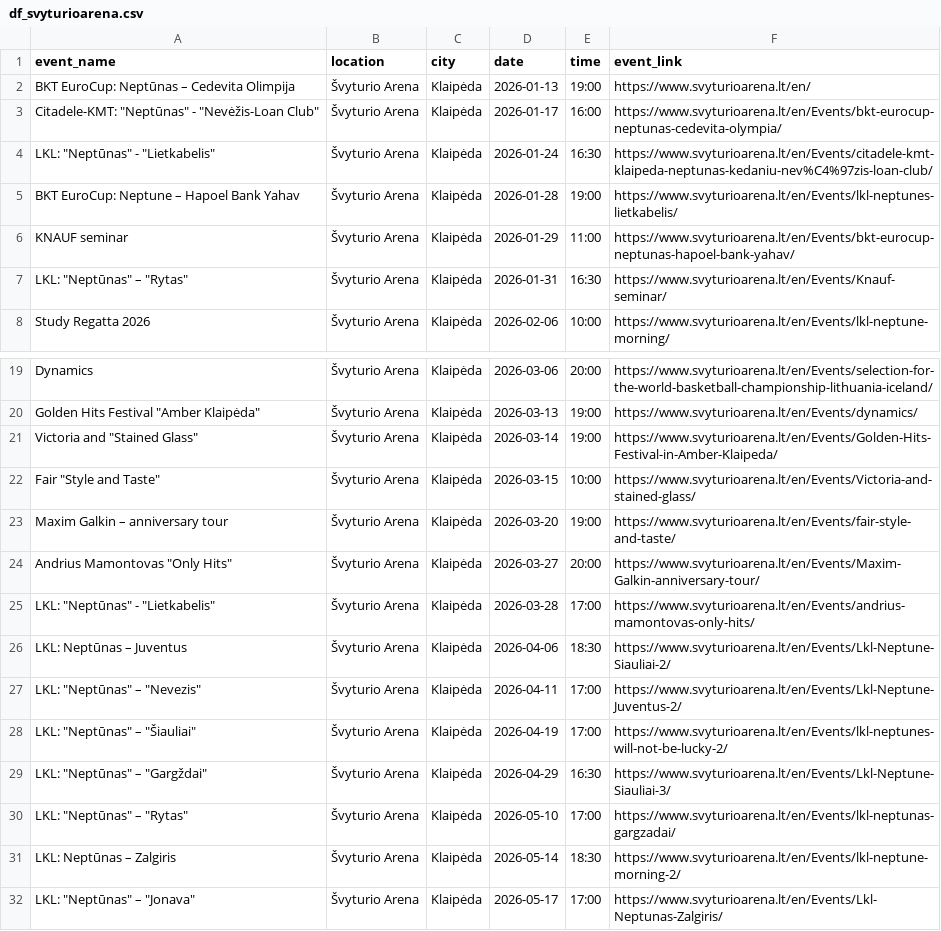
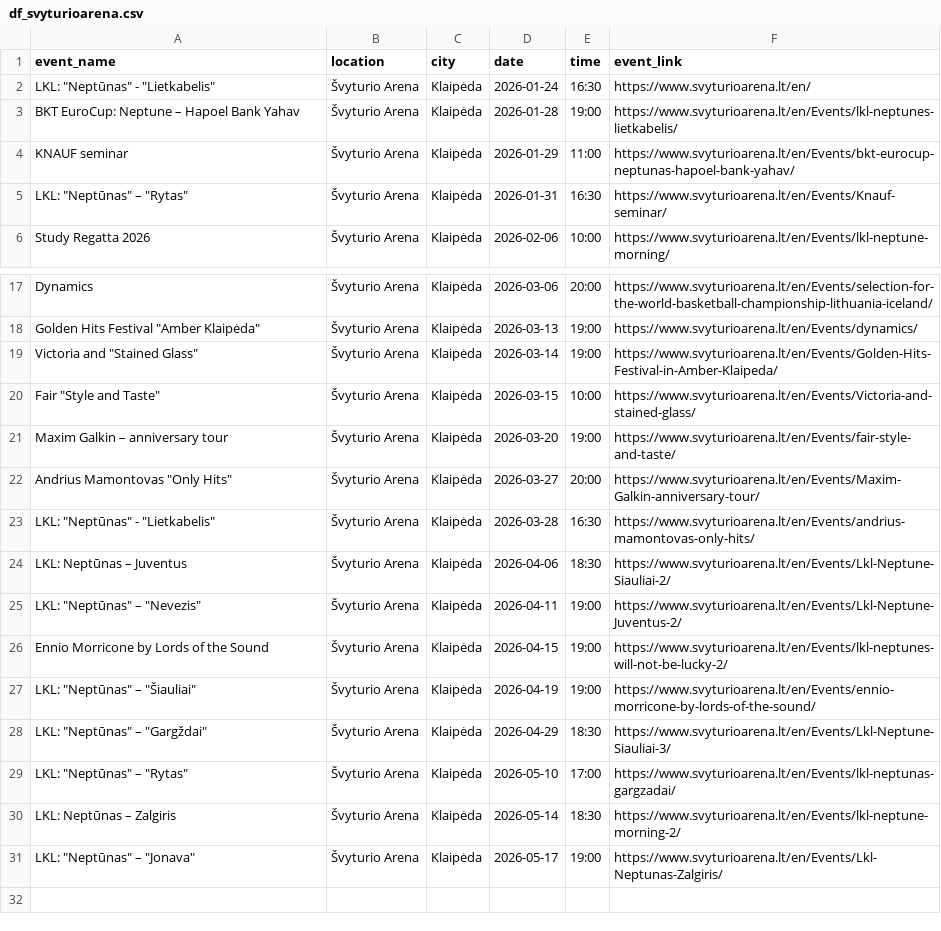
Before and after one commit to gabija-dimsaite/event_scraper, a CSV file: output/df_svyturioarena.csv, drawn as a sheet; only a part is shown, gaps mark what is left out.

```diff
--- a/output/df_svyturioarena.csv
+++ b/output/df_svyturioarena.csv
@@ -1,5 +1,3 @@
 event_name,location,city,date,time,event_link
-BKT EuroCup: Neptūnas – Cedevita Olimpija,Švyturio Arena,Klaipėda,2026-01-13,19:00,https://www.svyturioarena.lt/en/
-"Citadele-KMT: ""Neptūnas"" - ""Nevėžis-Loan Club""",Švyturio Arena,Klaipėda,2026-01-17,16:00,https://www.svyturioarena.lt/en/Events/bkt-eurocup-neptunas-cedevita-olympia/
-"LKL: ""Neptūnas"" - ""Lietkabelis""",Švyturio Arena,Klaipėda,2026-01-24,16:30,https://www.svyturioarena.lt/en/Events/citadele-kmt-klaipeda-neptunas-kedaniu-nev%C4%97zis-loan-club/
+"LKL: ""Neptūnas"" - ""Lietkabelis""",Švyturio Arena,Klaipėda,2026-01-24,16:30,https://www.svyturioarena.lt/en/
 BKT EuroCup: Neptune – Hapoel Bank Yahav,Švyturio Arena,Klaipėda,2026-01-28,19:00,https://www.svyturioarena.lt/en/Events/lkl-neptunes-lietkabelis/
@@ -24,9 +22,10 @@ Maxim Galkin – anniversary tour,Švyturio Arena,Klaipėda,2026-03-20,19:00,htt
 "Andrius Mamontovas ""Only Hits""",Švyturio Arena,Klaipėda,2026-03-27,20:00,https://www.svyturioarena.lt/en/Events/Maxim-Galkin-anniversary-tour/
-"LKL: ""Neptūnas"" - ""Lietkabelis""",Švyturio Arena,Klaipėda,2026-03-28,17:00,https://www.svyturioarena.lt/en/Events/andrius-mamontovas-only-hits/
+"LKL: ""Neptūnas"" - ""Lietkabelis""",Švyturio Arena,Klaipėda,2026-03-28,16:30,https://www.svyturioarena.lt/en/Events/andrius-mamontovas-only-hits/
 LKL: Neptūnas – Juventus,Švyturio Arena,Klaipėda,2026-04-06,18:30,https://www.svyturioarena.lt/en/Events/Lkl-Neptune-Siauliai-2/
-"LKL: ""Neptūnas"" – ""Nevezis""",Švyturio Arena,Klaipėda,2026-04-11,17:00,https://www.svyturioarena.lt/en/Events/Lkl-Neptune-Juventus-2/
-"LKL: ""Neptūnas"" – ""Šiauliai""",Švyturio Arena,Klaipėda,2026-04-19,17:00,https://www.svyturioarena.lt/en/Events/lkl-neptunes-will-not-be-lucky-2/
-"LKL: ""Neptūnas"" – ""Gargždai""",Švyturio Arena,Klaipėda,2026-04-29,16:30,https://www.svyturioarena.lt/en/Events/Lkl-Neptune-Siauliai-3/
+"LKL: ""Neptūnas"" – ""Nevezis""",Švyturio Arena,Klaipėda,2026-04-11,19:00,https://www.svyturioarena.lt/en/Events/Lkl-Neptune-Juventus-2/
+Ennio Morricone by Lords of the Sound,Švyturio Arena,Klaipėda,2026-04-15,19:00,https://www.svyturioarena.lt/en/Events/lkl-neptunes-will-not-be-lucky-2/
+"LKL: ""Neptūnas"" – ""Šiauliai""",Švyturio Arena,Klaipėda,2026-04-19,19:00,https://www.svyturioarena.lt/en/Events/ennio-morricone-by-lords-of-the-sound/
+"LKL: ""Neptūnas"" – ""Gargždai""",Švyturio Arena,Klaipėda,2026-04-29,18:30,https://www.svyturioarena.lt/en/Events/Lkl-Neptune-Siauliai-3/
 "LKL: ""Neptūnas"" – ""Rytas""",Švyturio Arena,Klaipėda,2026-05-10,17:00,https://www.svyturioarena.lt/en/Events/lkl-neptunas-gargzadai/
 LKL: Neptūnas – Zalgiris,Švyturio Arena,Klaipėda,2026-05-14,18:30,https://www.svyturioarena.lt/en/Events/lkl-neptune-morning-2/
-"LKL: ""Neptūnas"" – ""Jonava""",Švyturio Arena,Klaipėda,2026-05-17,17:00,https://www.svyturioarena.lt/en/Events/Lkl-Neptunas-Zalgiris/
+"LKL: ""Neptūnas"" – ""Jonava""",Švyturio Arena,Klaipėda,2026-05-17,19:00,https://www.svyturioarena.lt/en/Events/Lkl-Neptunas-Zalgiris/
```
Also changed, not shown: output/df_bilietai_lt.csv, output/df_kakava_lt.csv, 4 other files.
